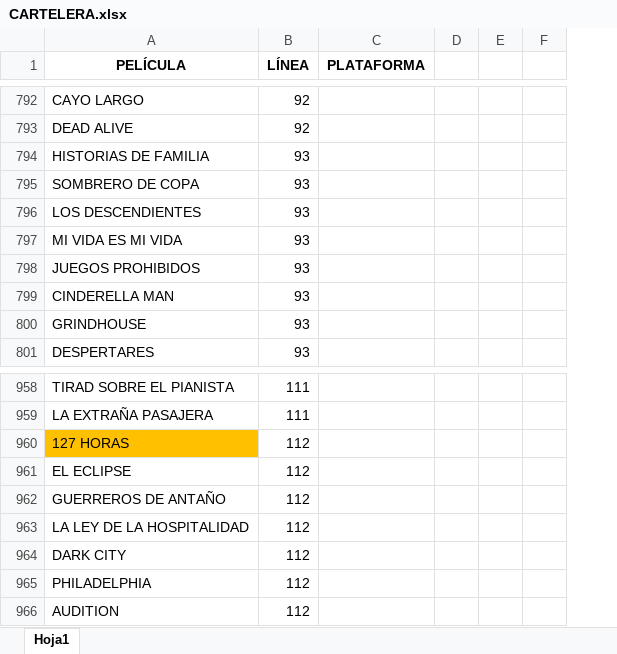
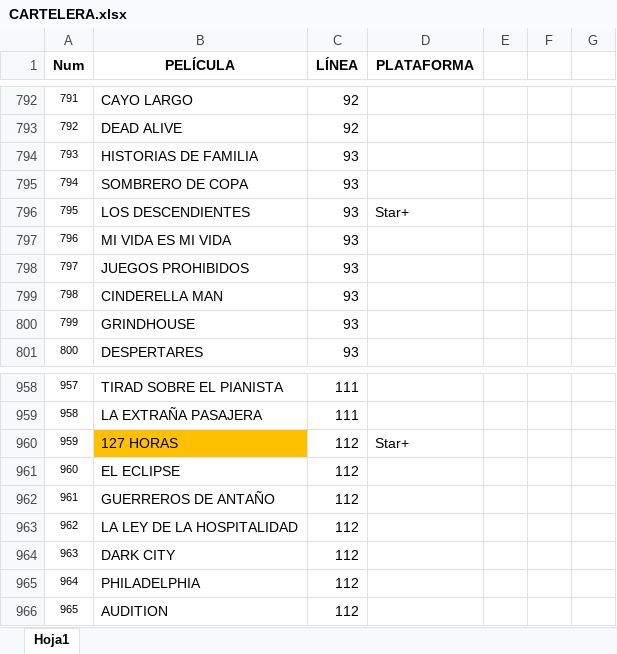
Before and after one commit to MarcosLaporte/CARTELERA-1000-PELICULAS, an Excel workbook: CARTELERA.xlsx, sheet Hoja1, drawn as a sheet; only a part is shown, gaps mark what is left out; values as stored, in another font and other column widths than the file's, no borders; addresses are those after the commit; the diff covers the shown part only; the diff names each change by its address in the sheet, - before the commit and + after, or states it on an @@ line.

```diff
--- a/CARTELERA.xlsx (sheet Hoja1)
+++ b/CARTELERA.xlsx (sheet Hoja1)
+column A (Num), rows 792-801: 791 | 792 | 793 | 794 | 795 | 796 | 797 | 798 | 799 | 800; rows 958-966: 957 | 958 | 959 | 960 | 961 | 962 | 963 | 964 | 965
-D796 (PLATAFORMA): (empty)
+D796 (PLATAFORMA): Star+
-D960 (PLATAFORMA): (empty)
+D960 (PLATAFORMA): Star+
```
Also changed, not shown: 13 edited cells and cell formats elsewhere in this sheet, formulas that keep their value, 1 other file.
